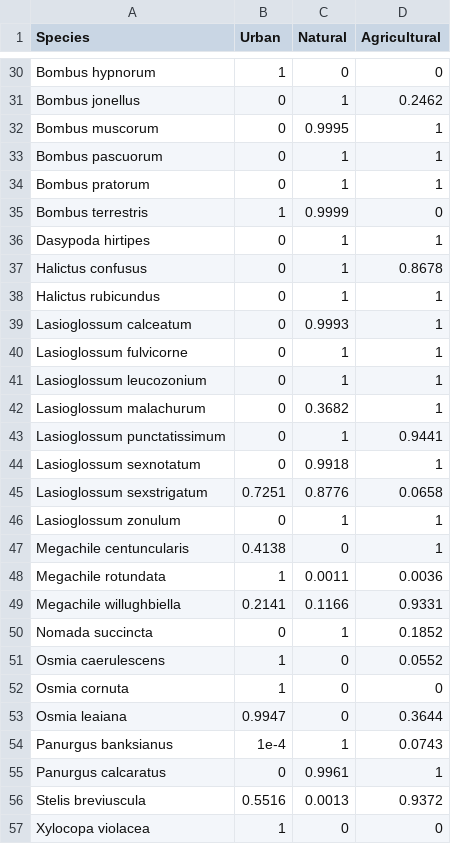
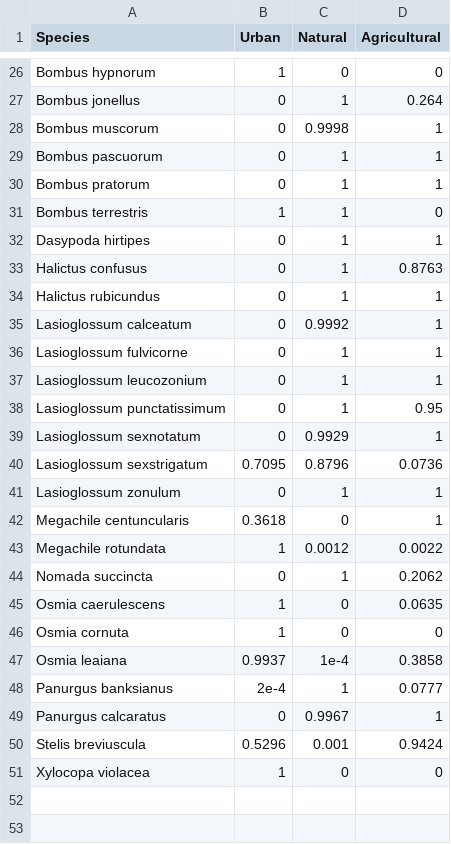
Before and after one commit to ibartomeus/declines_brain, a CSV file: Data/Europe_data/preferences_europe.csv, drawn as a sheet; only a part is shown, gaps mark what is left out; removed rows and columns are numbered as before the commit, all else as after; the diff covers the shown part only; the diff names each change by its address in the sheet, - before the commit and + after, or states it on an @@ line.

```diff
--- a/Data/Europe_data/preferences_europe.csv
+++ b/Data/Europe_data/preferences_europe.csv
-D27 (Agricultural): 0.2462
+D27 (Agricultural): 0.264
-C28 (Natural): 0.9995
+C28 (Natural): 0.9998
-C31 (Natural): 0.9999
+C31 (Natural): 1
-D33 (Agricultural): 0.8678
+D33 (Agricultural): 0.8763
-C35 (Natural): 0.9993
+C35 (Natural): 0.9992
-row 42: Lasioglossum malachurum | 0 | 0.3682 | 1
-D38 (Agricultural): 0.9441
+D38 (Agricultural): 0.95
-C39 (Natural): 0.9918
+C39 (Natural): 0.9929
-B40 (Urban): 0.7251
+B40 (Urban): 0.7095
-C40 (Natural): 0.8776
+C40 (Natural): 0.8796
-D40 (Agricultural): 0.0658
+D40 (Agricultural): 0.0736
-B42 (Urban): 0.4138
+B42 (Urban): 0.3618
-C43 (Natural): 0.0011
+C43 (Natural): 0.0012
-D43 (Agricultural): 0.0036
+D43 (Agricultural): 0.0022
-row 49: Megachile willughbiella | 0.2141 | 0.1166 | 0.9331
-D44 (Agricultural): 0.1852
+D44 (Agricultural): 0.2062
-D45 (Agricultural): 0.0552
+D45 (Agricultural): 0.0635
-B47 (Urban): 0.9947
+B47 (Urban): 0.9937
-C47 (Natural): 0
+C47 (Natural): 1e-4
-D47 (Agricultural): 0.3644
+D47 (Agricultural): 0.3858
-B48 (Urban): 1e-4
+B48 (Urban): 2e-4
-D48 (Agricultural): 0.0743
+D48 (Agricultural): 0.0777
-C49 (Natural): 0.9961
+C49 (Natural): 0.9967
-B50 (Urban): 0.5516
+B50 (Urban): 0.5296
-C50 (Natural): 0.0013
+C50 (Natural): 0.001
-D50 (Agricultural): 0.9372
+D50 (Agricultural): 0.9424
```
Also changed, not shown: 4 removed rows and 36 edited cells elsewhere in this file, Data/Processing/Especies_para_buscar.csv, Data/Processing/taxonomic_rank.csv, 16 other files.
